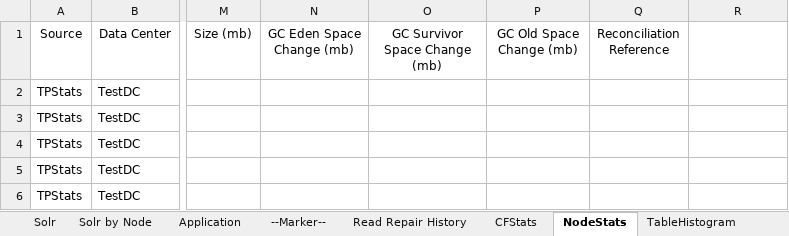
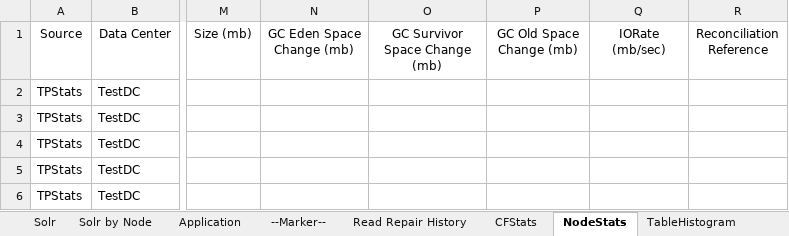
Before and after one commit to richardandersen/DSEDiagnosticAnalyticParser, an Excel workbook: dseTemplate.xlsm, sheet NodeStats, drawn as a sheet; only a part is shown, gaps mark what is left out; values as stored, in another font and other column widths than the file's, no borders; the diff names each change by its address in the sheet, - before the commit and + after, or states it on an @@ line.

```diff
--- a/dseTemplate.xlsm (sheet NodeStats)
+++ b/dseTemplate.xlsm (sheet NodeStats)
-Q1: Reconciliation Reference
+Q1: IORate (mb/sec)
-R1: (empty)
+R1: Reconciliation Reference
```
Also changed, not shown: sheet Read-Repair by Node, other sheet tabs, Binaries/dseTemplate.xlsm, 5 other files.
